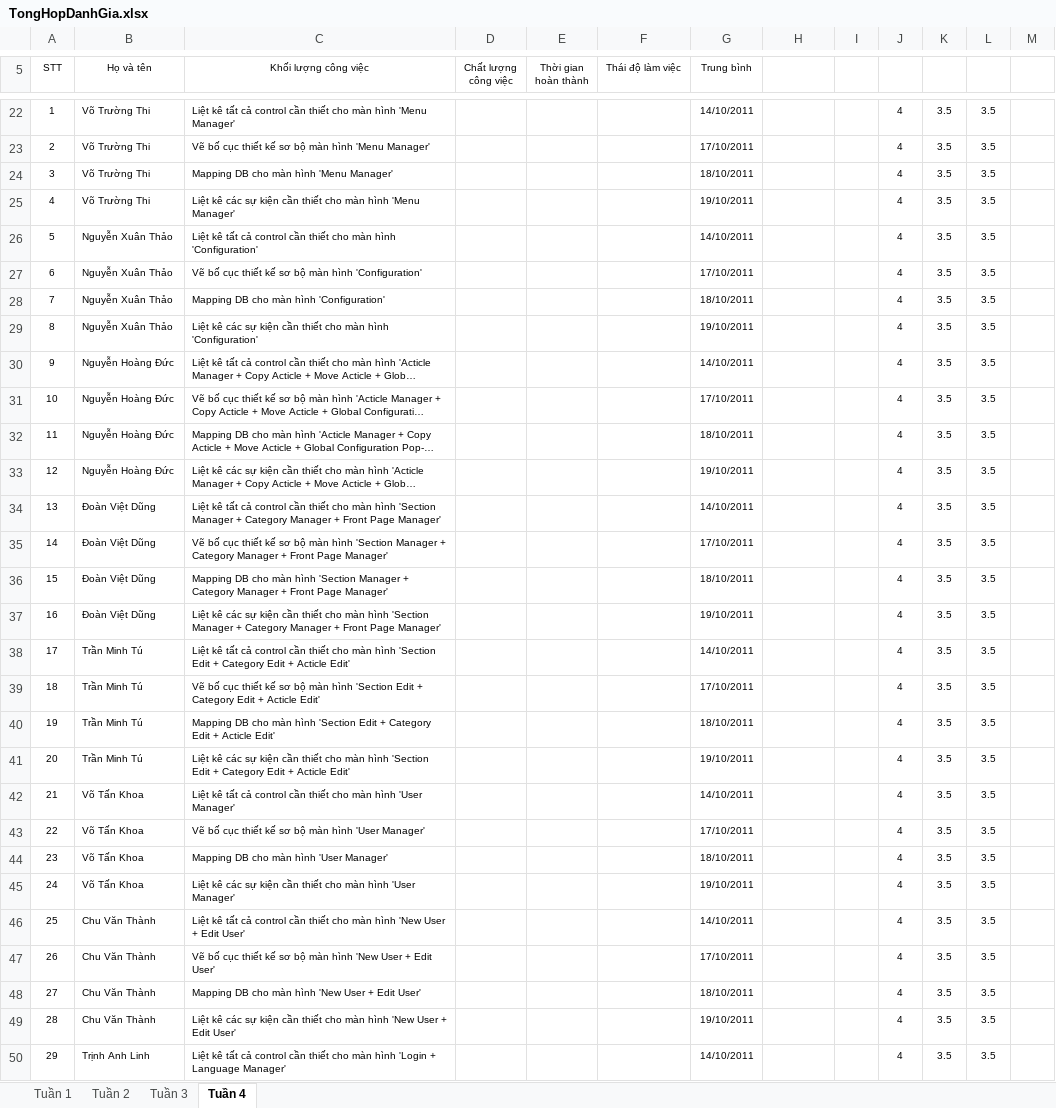
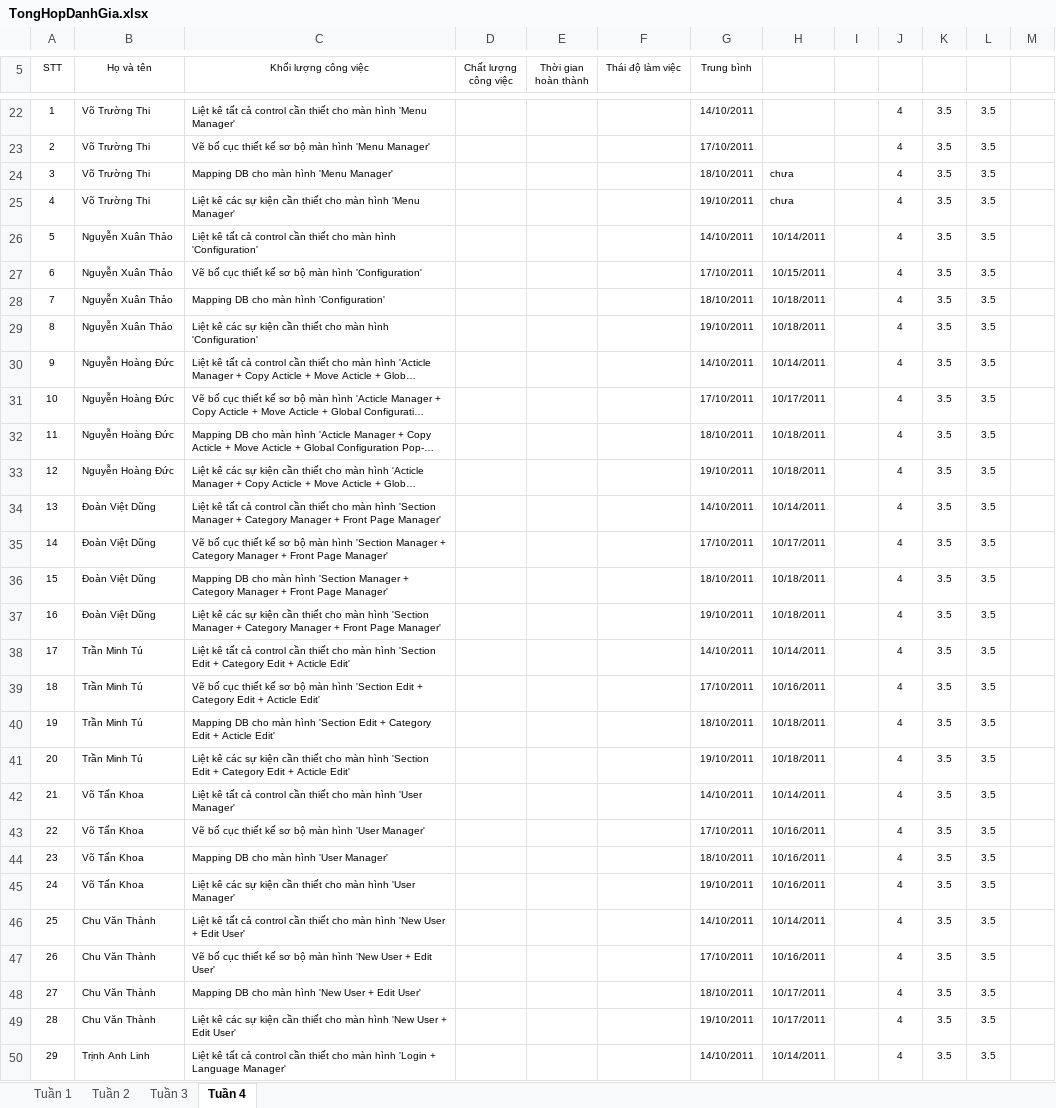
Before and after one commit to tuanva90/cnpm03-php-webproject, an Excel workbook: Document/Tracking/TongHopDanhGia.xlsx, sheet Tuần 4, drawn as a sheet; only a part is shown, gaps mark what is left out; long unchanged cells end in …; values as stored, in another font and other column widths than the file's, no borders; the diff covers the shown part only; the diff names each change by its address in the sheet, - before the commit and + after, or states it on an @@ line.

Commit message:
câp nhật đánh giá thành viên ngày 19.10.2011

```diff
--- a/Document/Tracking/TongHopDanhGia.xlsx (sheet Tuần 4)
+++ b/Document/Tracking/TongHopDanhGia.xlsx (sheet Tuần 4)
-H24:H25: (empty)
+H24:H25: chưa
-H26: (empty)
+H26: 10/14/2011
-H27: (empty)
+H27: 10/15/2011
-H28:H29: (empty)
+H28:H29: 10/18/2011
-H30: (empty)
+H30: 10/14/2011
-H31: (empty)
+H31: 10/17/2011
-H32:H33: (empty)
+H32:H33: 10/18/2011
-H34: (empty)
+H34: 10/14/2011
-H35: (empty)
+H35: 10/17/2011
-H36:H37: (empty)
+H36:H37: 10/18/2011
-H38: (empty)
+H38: 10/14/2011
-H39: (empty)
+H39: 10/16/2011
-H40:H41: (empty)
+H40:H41: 10/18/2011
-H42: (empty)
+H42: 10/14/2011
-H43:H45: (empty)
+H43:H45: 10/16/2011
-H46: (empty)
+H46: 10/14/2011
-H47: (empty)
+H47: 10/16/2011
-H48:H49: (empty)
+H48:H49: 10/17/2011
-H50: (empty)
+H50: 10/14/2011
```
Also changed, not shown: 4 edited cells elsewhere in this sheet.
